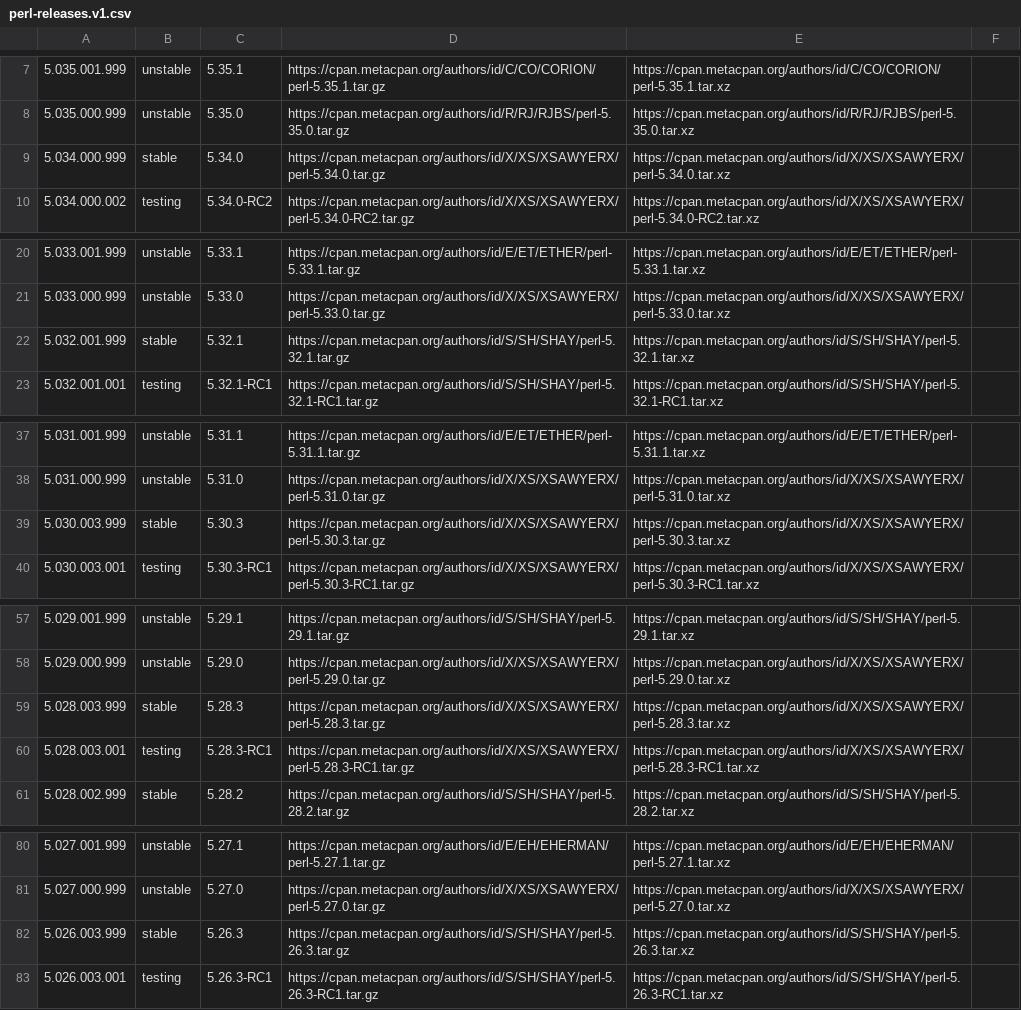
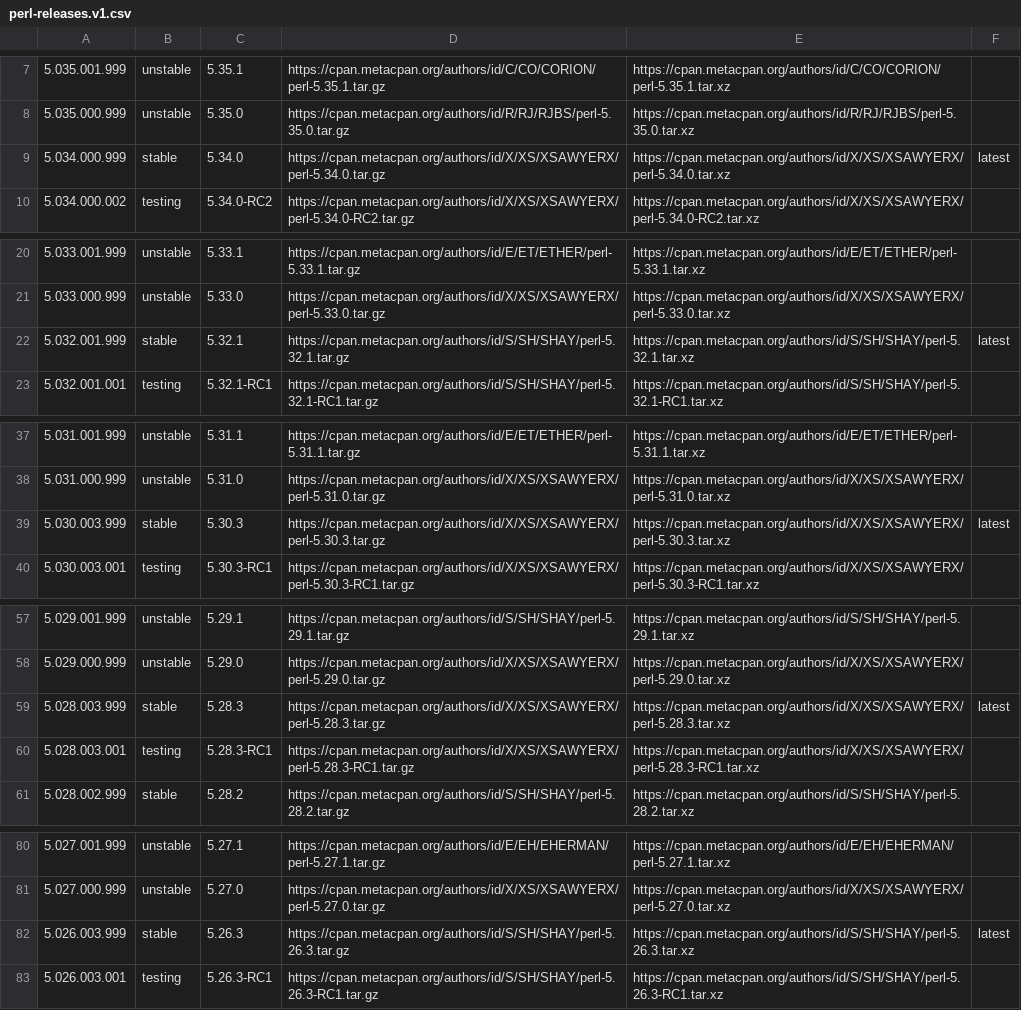
Before and after one commit to skaji/perl-releases, a CSV file: perl-releases.v1.csv, drawn as a sheet; only a part is shown, gaps mark what is left out; the diff covers the shown part only.

Commit message:
latest

```diff
--- a/perl-releases.v1.csv
+++ b/perl-releases.v1.csv
@@ -9 +9 @@
-5.034.000.999,stable,5.34.0,https://cpan.metacpan.org/authors/id/X/XS/XSAWYERX/perl-5.34.0.tar.gz,https://cpan.metacpan.org/authors/id/X/XS/XSAWYERX/perl-5.34.0.tar.xz
+5.034.000.999,stable,5.34.0,https://cpan.metacpan.org/authors/id/X/XS/XSAWYERX/perl-5.34.0.tar.gz,https://cpan.metacpan.org/authors/id/X/XS/XSAWYERX/perl-5.34.0.tar.xz,latest,
@@ -22 +22 @@
-5.032.001.999,stable,5.32.1,https://cpan.metacpan.org/authors/id/S/SH/SHAY/perl-5.32.1.tar.gz,https://cpan.metacpan.org/authors/id/S/SH/SHAY/perl-5.32.1.tar.xz
+5.032.001.999,stable,5.32.1,https://cpan.metacpan.org/authors/id/S/SH/SHAY/perl-5.32.1.tar.gz,https://cpan.metacpan.org/authors/id/S/SH/SHAY/perl-5.32.1.tar.xz,latest,
@@ -39 +39 @@
-5.030.003.999,stable,5.30.3,https://cpan.metacpan.org/authors/id/X/XS/XSAWYERX/perl-5.30.3.tar.gz,https://cpan.metacpan.org/authors/id/X/XS/XSAWYERX/perl-5.30.3.tar.xz
+5.030.003.999,stable,5.30.3,https://cpan.metacpan.org/authors/id/X/XS/XSAWYERX/perl-5.30.3.tar.gz,https://cpan.metacpan.org/authors/id/X/XS/XSAWYERX/perl-5.30.3.tar.xz,latest,
@@ -59 +59 @@
-5.028.003.999,stable,5.28.3,https://cpan.metacpan.org/authors/id/X/XS/XSAWYERX/perl-5.28.3.tar.gz,https://cpan.metacpan.org/authors/id/X/XS/XSAWYERX/perl-5.28.3.tar.xz
+5.028.003.999,stable,5.28.3,https://cpan.metacpan.org/authors/id/X/XS/XSAWYERX/perl-5.28.3.tar.gz,https://cpan.metacpan.org/authors/id/X/XS/XSAWYERX/perl-5.28.3.tar.xz,latest,
@@ -82 +82 @@
-5.026.003.999,stable,5.26.3,https://cpan.metacpan.org/authors/id/S/SH/SHAY/perl-5.26.3.tar.gz,https://cpan.metacpan.org/authors/id/S/SH/SHAY/perl-5.26.3.tar.xz
+5.026.003.999,stable,5.26.3,https://cpan.metacpan.org/authors/id/S/SH/SHAY/perl-5.26.3.tar.gz,https://cpan.metacpan.org/authors/id/S/SH/SHAY/perl-5.26.3.tar.xz,latest,
```
Also changed, not shown: 9 edited cells elsewhere in this file, 2 other files.
